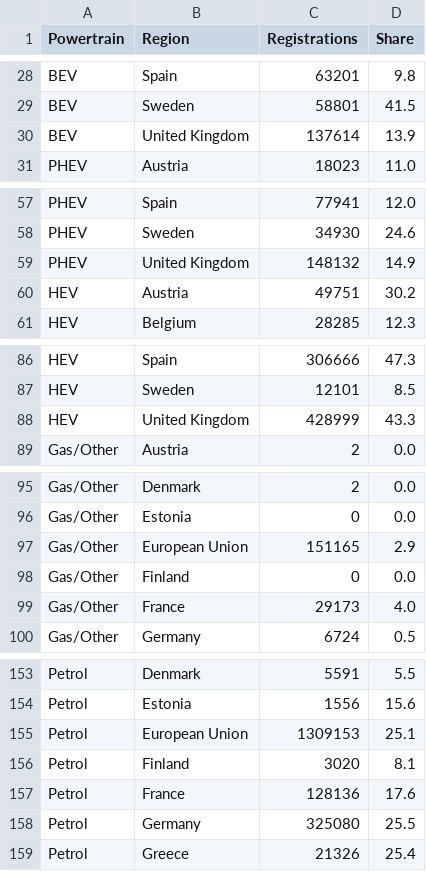
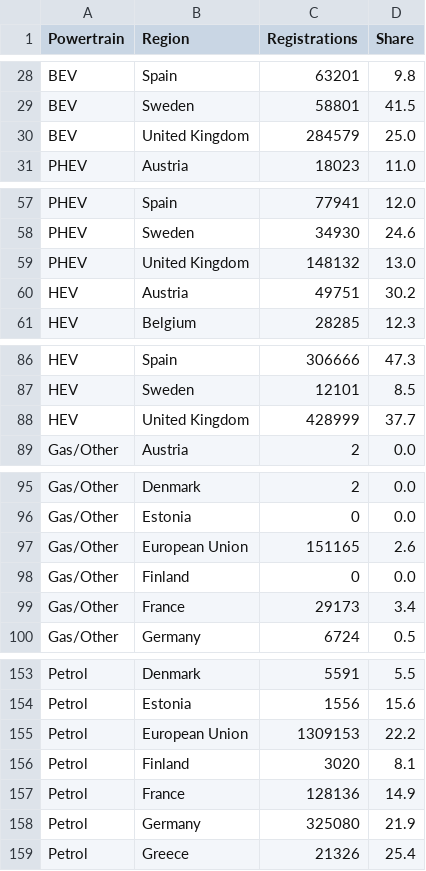
Before and after one commit to Transport-Environment/ACEA_Dashboard, a CSV file: country_half_circle_registrations.csv, drawn as a sheet; only a part is shown, gaps mark what is left out; the diff covers the shown part only.

Commit message:
Update country_half_circle_registrations.csv

```diff
--- a/country_half_circle_registrations.csv
+++ b/country_half_circle_registrations.csv
@@ -29,3 +29,3 @@ BEV,Spain,63201,9.8
 BEV,Sweden,58801,41.5
-BEV,United Kingdom,137614,13.9
+BEV,United Kingdom,284579,25.0
 PHEV,Austria,18023,11.0
@@ -58,3 +58,3 @@ PHEV,Spain,77941,12.0
 PHEV,Sweden,34930,24.6
-PHEV,United Kingdom,148132,14.9
+PHEV,United Kingdom,148132,13.0
 HEV,Austria,49751,30.2
@@ -87,3 +87,3 @@ HEV,Spain,306666,47.3
 HEV,Sweden,12101,8.5
-HEV,United Kingdom,428999,43.3
+HEV,United Kingdom,428999,37.7
 Gas/Other,Austria,2,0.0
@@ -96,5 +96,5 @@ Gas/Other,Denmark,2,0.0
 Gas/Other,Estonia,0,0.0
-Gas/Other,European Union,151165,2.9
+Gas/Other,European Union,151165,2.6
 Gas/Other,Finland,0,0.0
-Gas/Other,France,29173,4.0
+Gas/Other,France,29173,3.4
 Gas/Other,Germany,6724,0.5
@@ -154,6 +154,6 @@ Petrol,Denmark,5591,5.5
 Petrol,Estonia,1556,15.6
-Petrol,European Union,1309153,25.1
+Petrol,European Union,1309153,22.2
 Petrol,Finland,3020,8.1
-Petrol,France,128136,17.6
-Petrol,Germany,325080,25.5
+Petrol,France,128136,14.9
+Petrol,Germany,325080,21.9
 Petrol,Greece,21326,25.4
```
Also changed, not shown: 17 edited cells elsewhere in this file.
